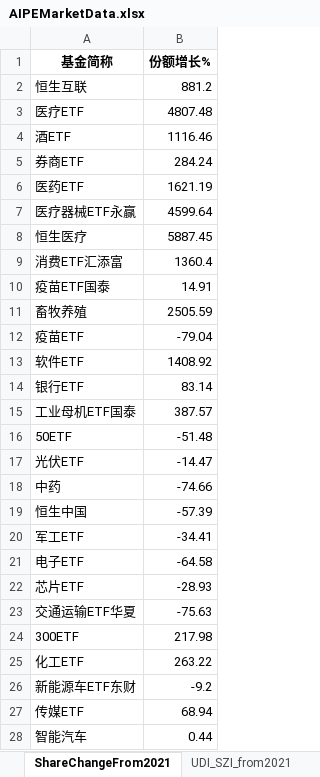
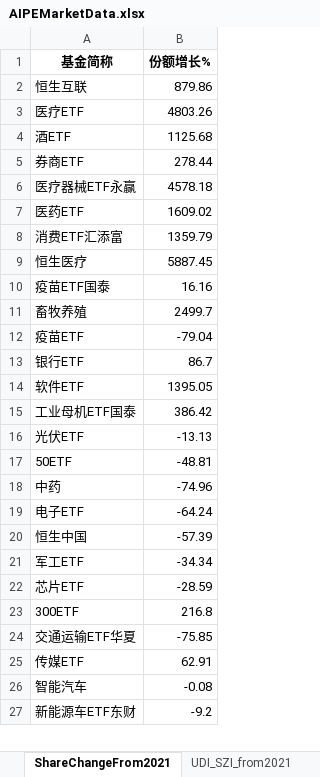
Before and after one commit to digital-era/AIPEMarketData, an Excel workbook: data/AIPEMarketData.xlsx, sheet ShareChangeFrom2021, drawn as a sheet; only a part is shown; values as stored, in another font and other column widths than the file's, no borders; removed rows and columns are numbered as before the commit, all else as after; the diff covers the shown part only; the diff names each change by its address in the sheet, - before the commit and + after, or states it on an @@ line.

```diff
--- a/data/AIPEMarketData.xlsx (sheet ShareChangeFrom2021)
+++ b/data/AIPEMarketData.xlsx (sheet ShareChangeFrom2021)
-B2 (份额增长%): 881.2
+B2 (份额增长%): 879.86
-B3 (份额增长%): 4807.48
+B3 (份额增长%): 4803.26
-B4 (份额增长%): 1116.46
+B4 (份额增长%): 1125.68
-B5 (份额增长%): 284.24
+B5 (份额增长%): 278.44
-row 6: 医药ETF | 1621.19
-B6 (份额增长%): 4599.64
+B6 (份额增长%): 4578.18
+row 7: 医药ETF | 1609.02
+row 8: 消费ETF汇添富 | 1359.79
-row 9: 消费ETF汇添富 | 1360.4
-B10 (份额增长%): 14.91
+B10 (份额增长%): 16.16
-B11 (份额增长%): 2505.59
+B11 (份额增长%): 2499.7
-row 13: 软件ETF | 1408.92
-B13 (份额增长%): 83.14
+B13 (份额增长%): 86.7
+row 14: 软件ETF | 1395.05
-B15 (份额增长%): 387.57
+B15 (份额增长%): 386.42
-row 16: 50ETF | -51.48
-B16 (份额增长%): -14.47
+B16 (份额增长%): -13.13
+row 17: 50ETF | -48.81
-B18 (份额增长%): -74.66
+B18 (份额增长%): -74.96
+row 19: 电子ETF | -64.24
-B21 (份额增长%): -34.41
+B21 (份额增长%): -34.34
-row 21: 电子ETF | -64.58
-B22 (份额增长%): -28.93
+B22 (份额增长%): -28.59
-row 23: 交通运输ETF华夏 | -75.63
-B23 (份额增长%): 217.98
+B23 (份额增长%): 216.8
-row 25: 化工ETF | 263.22
+row 24: 交通运输ETF华夏 | -75.85
+row 25: 传媒ETF | 62.91
+row 26: 智能汽车 | -0.08
-row 27: 传媒ETF | 68.94
-row 28: 智能汽车 | 0.44
```
Also changed, not shown: 8 added rows, 7 removed rows and 24 edited cells elsewhere in this sheet, sheet DistributeHotIndustry, sheet PriceThisYearChange, sheet TopStockIn5DaysMainFund, sheet PriceChangeFrom2021, sheet ShareThisYearChange, sheet TopStockInTopPotScore, 7 more sheets, 15 other files.
